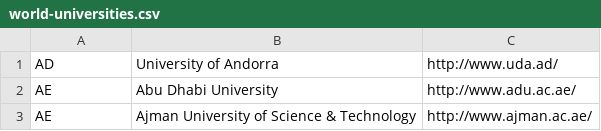
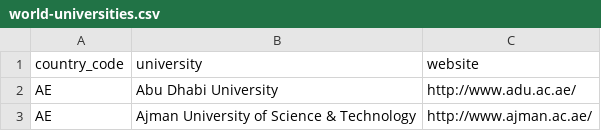
Before and after one commit to Sandeep-Desai/CS328-WrittenAssignment, a CSV file: world-universities.csv, drawn as a sheet; only a part is shown; removed rows and columns are numbered as before the commit, all else as after; the diff names each change by its address in the sheet, - before the commit and + after, or states it on an @@ line.

Commit message:
Data scraping done.

```diff
--- a/world-universities.csv
+++ b/world-universities.csv
-row 1: AD | University of Andorra | http://www.uda.ad/
+row 1: country_code | university | website
```
Also changed, not shown: 5 other files.
